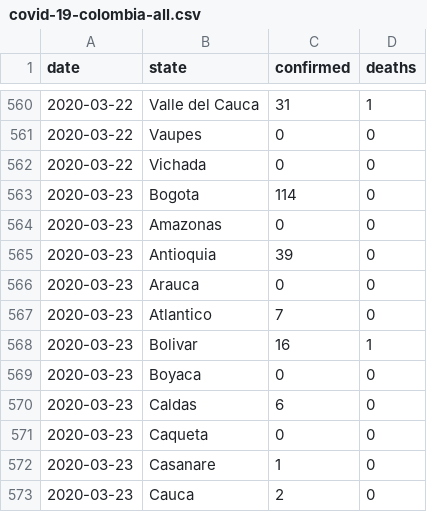
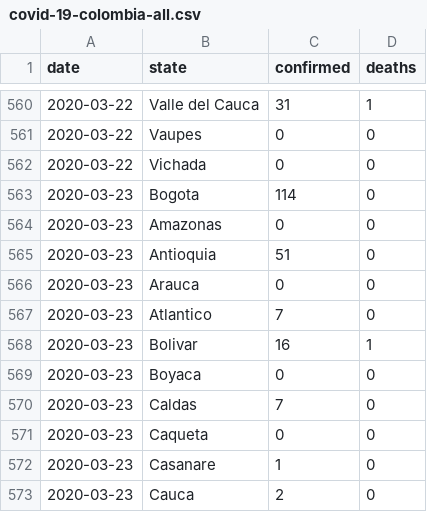
Before and after one commit to camesruiz/Colombia-COVID19, a CSV file: covid-19-colombia-all.csv, drawn as a sheet; only a part is shown, gaps mark what is left out; the diff covers the shown part only.

```diff
--- a/covid-19-colombia-all.csv
+++ b/covid-19-colombia-all.csv
@@ -564,3 +564,3 @@ date,state,confirmed,deaths
 2020-03-23,Amazonas,0,0
-2020-03-23,Antioquia,39,0
+2020-03-23,Antioquia,51,0
 2020-03-23,Arauca,0,0
@@ -569,3 +569,3 @@ date,state,confirmed,deaths
 2020-03-23,Boyaca,0,0
-2020-03-23,Caldas,6,0
+2020-03-23,Caldas,7,0
 2020-03-23,Caqueta,0,0
```
Also changed, not shown: 33 added rows and 7 edited cells elsewhere in this file, covid-19-colombia-confirmed.csv, covid-19-colombia-deaths.csv, 1 other file.
